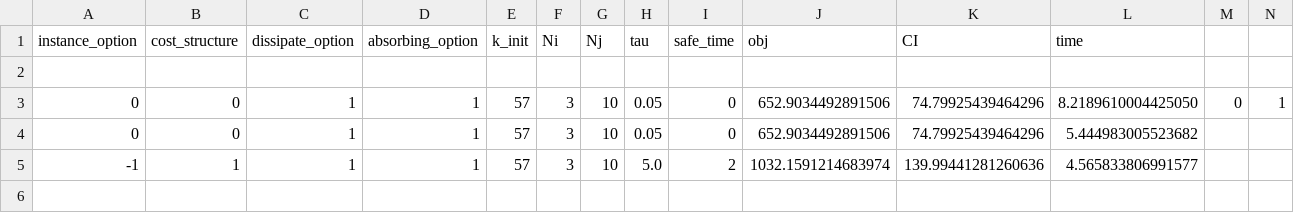
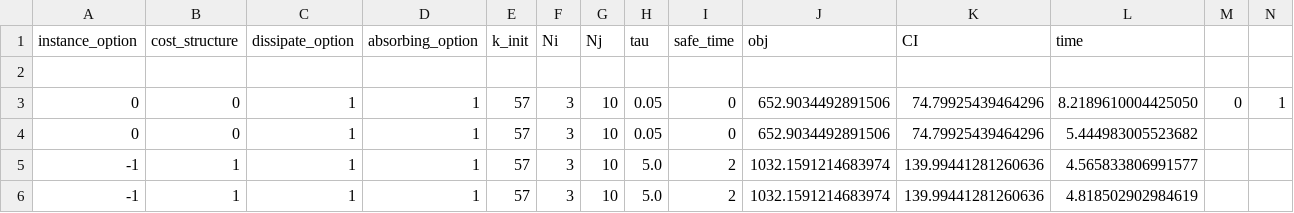
Before and after one commit to songmath-thunderain/msp_models_for_adaptive_disaster_relief_logistics_planning, a CSV file: Python/output/CVresults.csv, drawn as a sheet; only a part is shown; rows hold the shown columns only; the diff names each change by its address in the sheet, - before the commit and + after, or states it on an @@ line.

```diff
--- a/Python/output/CVresults.csv
+++ b/Python/output/CVresults.csv
+row 6: -1 | 1 | 1 | 1 | 57 | 3 | 10 | 5.0 | 2 | 1032.1591214683974 | 139.99441281260636 | 4.818502902984619
```
Also changed, not shown: Python/output/FAresults.csv, Python/output/WSresults.csv, 4 other files.
